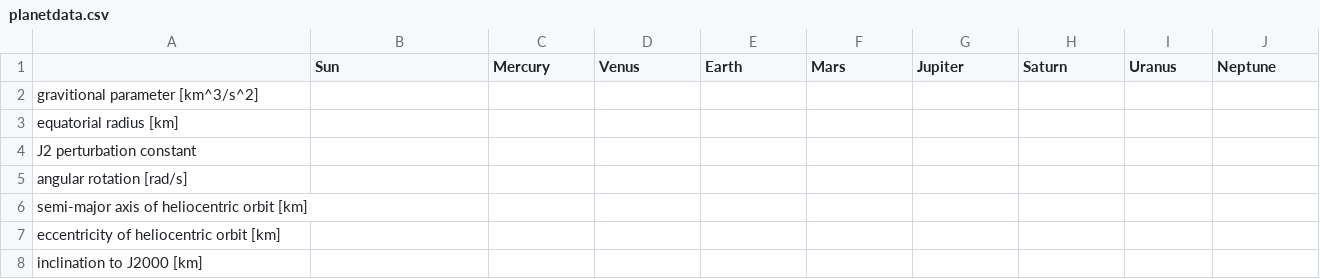
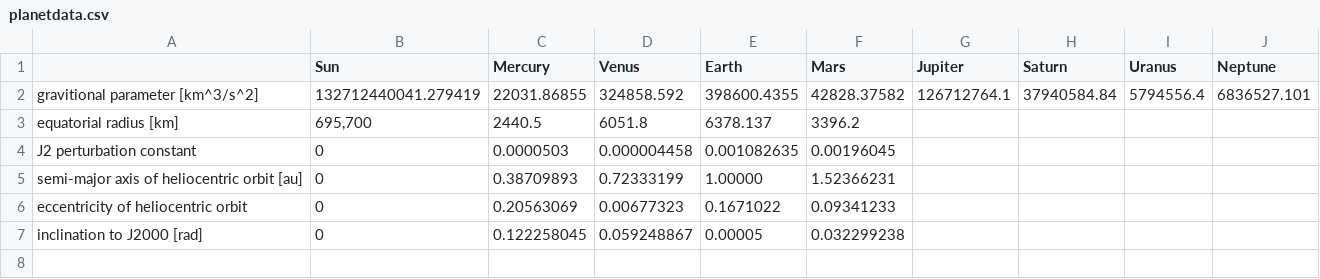
Before and after one commit to y0avd/Astrodynamics.jl, a CSV file: planetdata.csv, drawn as a sheet.

Commit message:
CSV Update

```diff
--- a/planetdata.csv
+++ b/planetdata.csv
@@ -1,8 +1,7 @@
 	Sun	Mercury	Venus	Earth	Mars	Jupiter	Saturn	Uranus	Neptune
-gravitional parameter [km^3/s^2]									
-equatorial radius [km]									
-J2 perturbation constant									
-angular rotation [rad/s]									
-semi-major axis of heliocentric orbit [km]									
-eccentricity of heliocentric orbit [km]									
-inclination to J2000 [km]									
+gravitional parameter [km^3/s^2]	132712440041.279419	22031.86855	324858.592	398600.4355	42828.37582	126712764.1	37940584.84	5794556.4	6836527.101
+equatorial radius [km]	"695,700"	2440.5	6051.8	6378.137	3396.2				
+J2 perturbation constant	0	0.0000503	0.000004458	0.001082635	0.00196045				
+semi-major axis of heliocentric orbit [au]	0	0.38709893	0.72333199	1.00000	1.52366231				
+eccentricity of heliocentric orbit 	0	0.20563069	0.00677323	0.1671022	0.09341233				
+inclination to J2000 [rad]	0	0.122258045	0.059248867	0.00005	0.032299238				
```
